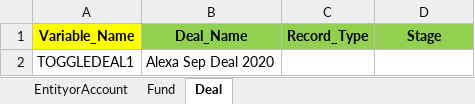
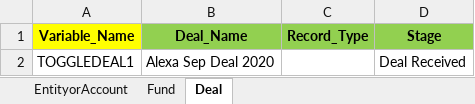
Before and after one commit to NitinNavatar/PE4.7, an Excel workbook: ToggleData - Copy.xlsx, sheet Deal, drawn as a sheet; values as stored, in another font and other column widths than the file's, no borders; the diff names each change by its address in the sheet, - before the commit and + after, or states it on an @@ line.

Commit message:
Added precondition script for Toggle
Signed-off-by: Azhar

```diff
--- a/ToggleData - Copy.xlsx (sheet Deal)
+++ b/ToggleData - Copy.xlsx (sheet Deal)
-D2 (Stage): (empty)
+D2 (Stage): Deal Received
```
Also changed, not shown: ToggleData.xlsx, 6 other files.
